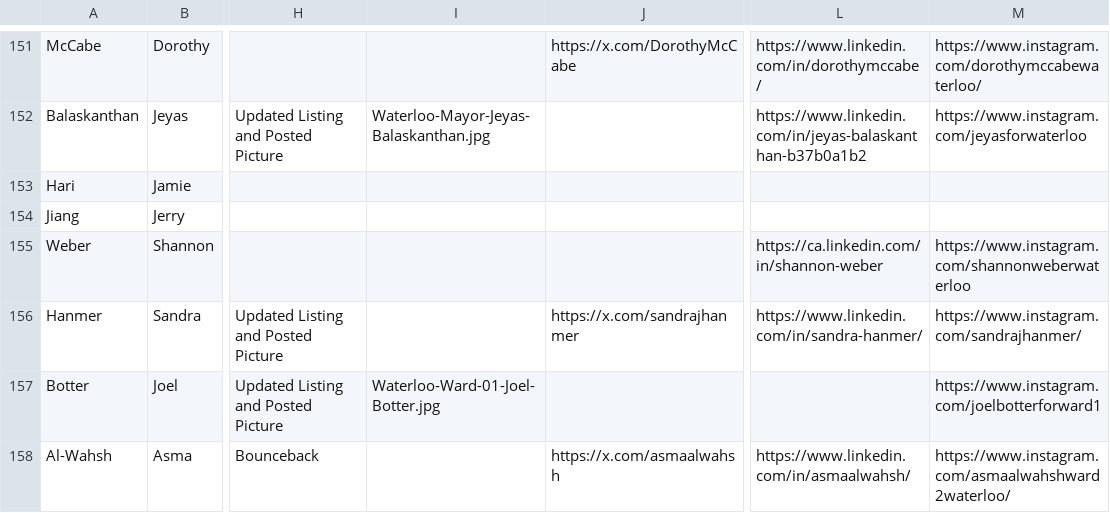
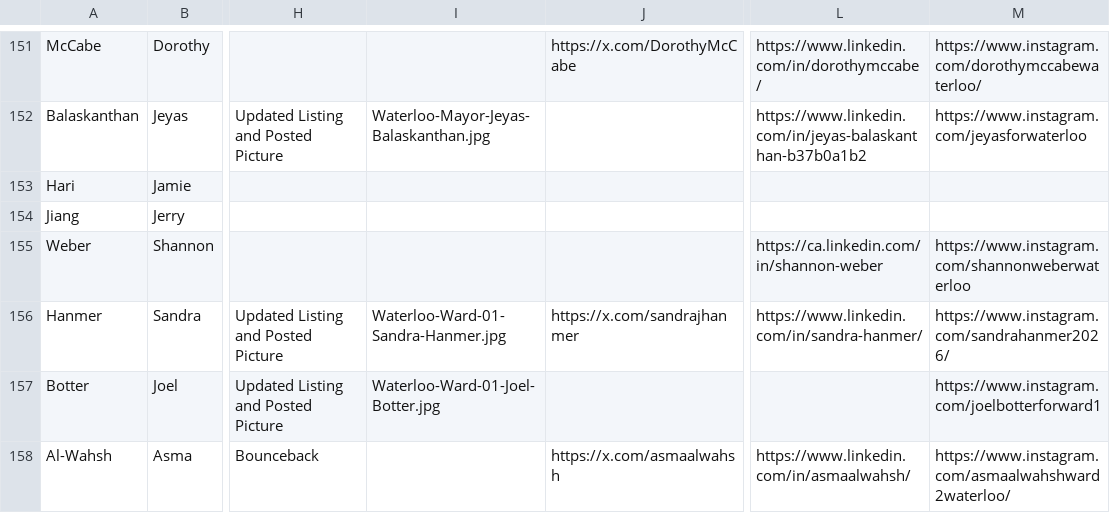
Before and after one commit to CivicTechWR/WRVotesMunicipal2026, a CSV file: docs/_data/sync/nominees.csv, drawn as a sheet; only a part is shown, gaps mark what is left out; the diff names each change by its address in the sheet, - before the commit and + after, or states it on an @@ line.

Commit message:
Auto-commit: updated nominees.csv from Google Docs

```diff
--- a/docs/_data/sync/nominees.csv
+++ b/docs/_data/sync/nominees.csv
-I156: (empty)
+I156: Waterloo-Ward-01-Sandra-Hanmer.jpg
-M156: https://www.instagram.com/sandrajhanmer/
+M156: https://www.instagram.com/sandrahanmer2026/
```
